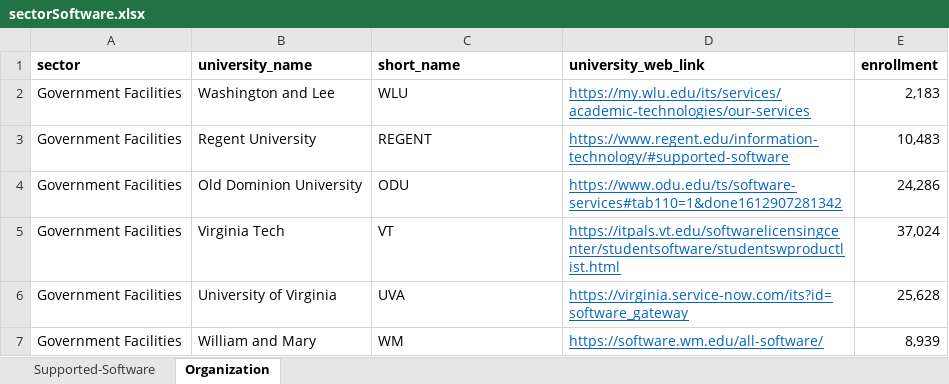
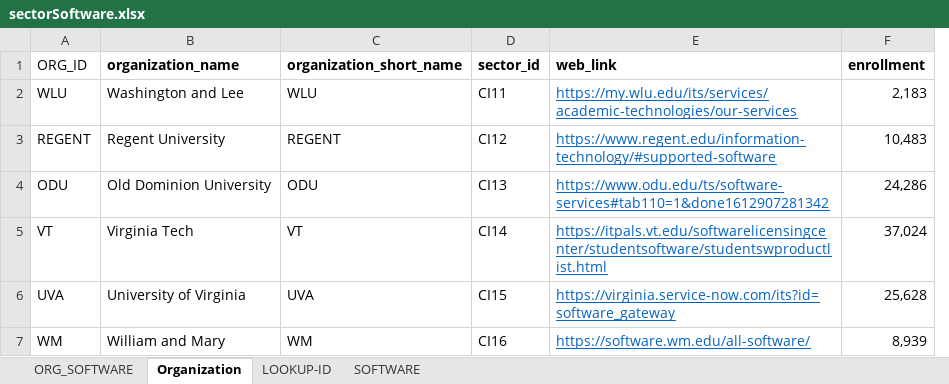
Before and after one commit to correnm/RelevanceRank, an Excel workbook: DataFiles/HigherEdSoftware/sectorSoftware.xlsx, sheet Organization, drawn as a sheet; values as stored, in another font and other column widths than the file's, no borders; removed rows and columns are numbered as before the commit, all else as after; the diff names each change by its address in the sheet, - before the commit and + after, or states it on an @@ line.

Commit message:
Organization software

```diff
--- a/DataFiles/HigherEdSoftware/sectorSoftware.xlsx (sheet Organization)
+++ b/DataFiles/HigherEdSoftware/sectorSoftware.xlsx (sheet Organization)
-sheet tab: Supported-Software
+sheet tab: ORG_SOFTWARE
+sheet tab: LOOKUP-ID
+sheet tab: SOFTWARE
-column A, rows 2-7: all Government Facilities
+column A, rows 2-7: WLU | REGENT | ODU | VT | UVA | WM
+column D, rows 2-7: CI11 | CI12 | CI13 | CI14 | CI15 | CI16
-row 1: sector | university_name | short_name | university_web_link | enrollment
+row 1: ORG_ID | organization_name | organization_short_name | sector_id | web_link | enrollment
```
Also changed, not shown: sheet ORG_SOFTWARE, 22 other files.
